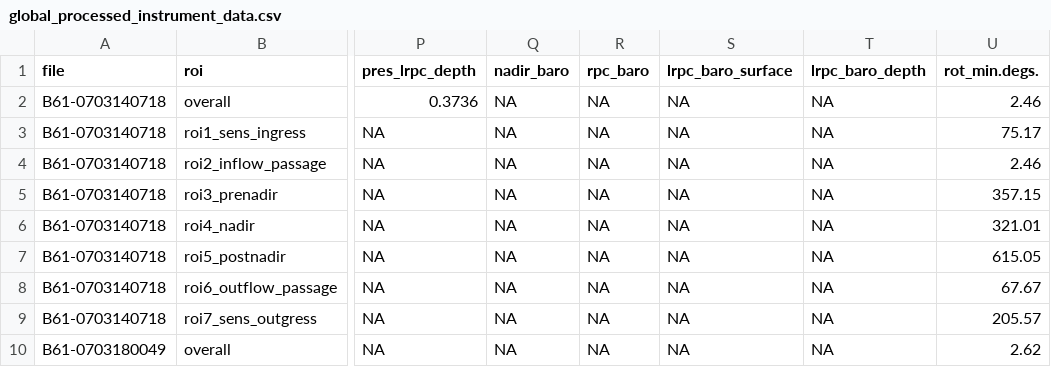
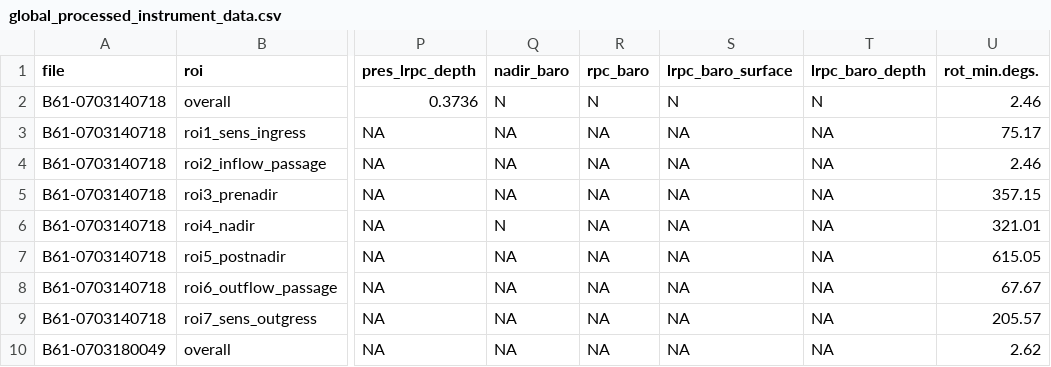
Before and after one commit to JNorman-hull/uoh-hifi-sensor, a CSV file: shiny/processed_sens_data/instrument_data/global_processed_instrument_data.csv, drawn as a sheet; only a part is shown, gaps mark what is left out; the diff names each change by its address in the sheet, - before the commit and + after, or states it on an @@ line.

```diff
--- a/shiny/processed_sens_data/instrument_data/global_processed_instrument_data.csv
+++ b/shiny/processed_sens_data/instrument_data/global_processed_instrument_data.csv
-Q2 (nadir_baro): NA
+Q2 (nadir_baro): N
-R2 (rpc_baro): NA
+R2 (rpc_baro): N
-S2 (lrpc_baro_surface): NA
+S2 (lrpc_baro_surface): N
-T2 (lrpc_baro_depth): NA
+T2 (lrpc_baro_depth): N
-Q6 (nadir_baro): NA
+Q6 (nadir_baro): N
```
Also changed, not shown: 4 other files.
